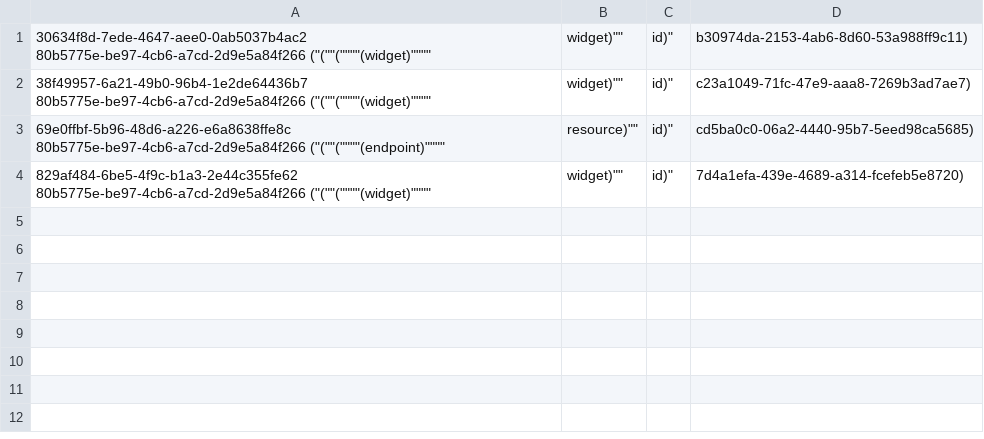
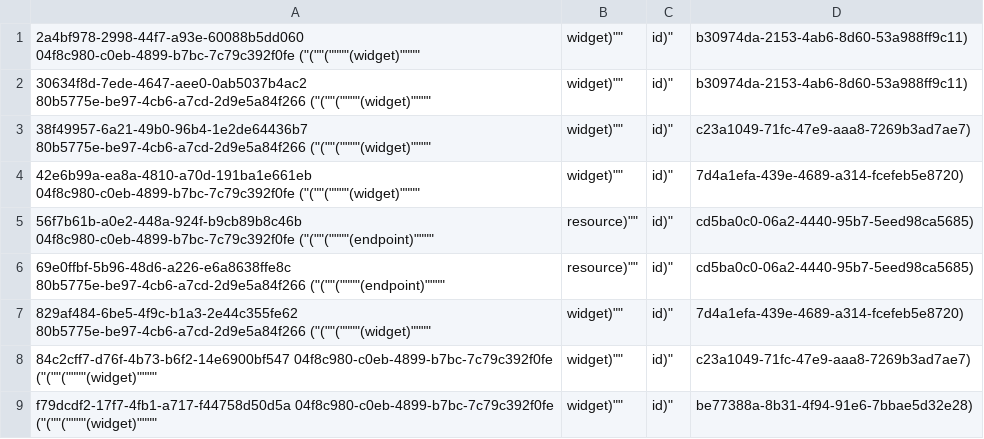
Before and after one commit to aquametalabs/aquameta, a CSV file: bundles-available/org.aquameta.core.bundle/rowset_row.csv, drawn as a sheet.

```diff
--- a/bundles-available/org.aquameta.core.bundle/rowset_row.csv
+++ b/bundles-available/org.aquameta.core.bundle/rowset_row.csv
@@ -1,4 +1,9 @@
+2a4bf978-2998-44f7-a93e-60088b5dd060	04f8c980-c0eb-4899-b7bc-7c79c392f0fe	("(""(""""(widget)"""",widget)"",id)",b30974da-2153-4ab6-8d60-53a988ff9c11)
 30634f8d-7ede-4647-aee0-0ab5037b4ac2	80b5775e-be97-4cb6-a7cd-2d9e5a84f266	("(""(""""(widget)"""",widget)"",id)",b30974da-2153-4ab6-8d60-53a988ff9c11)
 38f49957-6a21-49b0-96b4-1e2de64436b7	80b5775e-be97-4cb6-a7cd-2d9e5a84f266	("(""(""""(widget)"""",widget)"",id)",c23a1049-71fc-47e9-aaa8-7269b3ad7ae7)
+42e6b99a-ea8a-4810-a70d-191ba1e661eb	04f8c980-c0eb-4899-b7bc-7c79c392f0fe	("(""(""""(widget)"""",widget)"",id)",7d4a1efa-439e-4689-a314-fcefeb5e8720)
+56f7b61b-a0e2-448a-924f-b9cb89b8c46b	04f8c980-c0eb-4899-b7bc-7c79c392f0fe	("(""(""""(endpoint)"""",resource)"",id)",cd5ba0c0-06a2-4440-95b7-5eed98ca5685)
 69e0ffbf-5b96-48d6-a226-e6a8638ffe8c	80b5775e-be97-4cb6-a7cd-2d9e5a84f266	("(""(""""(endpoint)"""",resource)"",id)",cd5ba0c0-06a2-4440-95b7-5eed98ca5685)
 829af484-6be5-4f9c-b1a3-2e44c355fe62	80b5775e-be97-4cb6-a7cd-2d9e5a84f266	("(""(""""(widget)"""",widget)"",id)",7d4a1efa-439e-4689-a314-fcefeb5e8720)
+84c2cff7-d76f-4b73-b6f2-14e6900bf547	04f8c980-c0eb-4899-b7bc-7c79c392f0fe	("(""(""""(widget)"""",widget)"",id)",c23a1049-71fc-47e9-aaa8-7269b3ad7ae7)
+f79dcdf2-17f7-4fb1-a717-f44758d50d5a	04f8c980-c0eb-4899-b7bc-7c79c392f0fe	("(""(""""(widget)"""",widget)"",id)",be77388a-8b31-4f94-91e6-7bbae5d32e28)
```
Also changed, not shown: bundles-available/org.aquameta.core.bundle/blob.csv, 4 other files.
